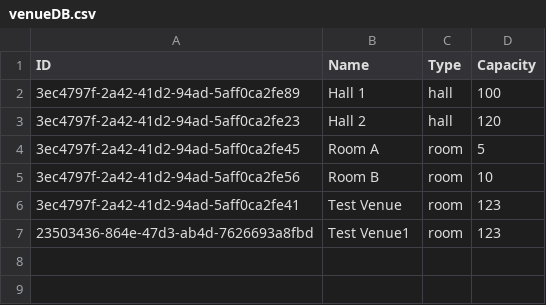
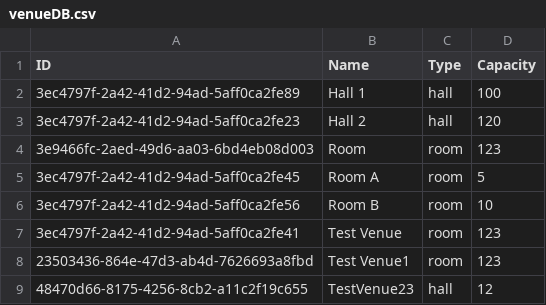
Before and after one commit to felixtanhm/learning-go, a CSV file: assignment/data/venueDB.csv, drawn as a sheet.

```diff
--- a/assignment/data/venueDB.csv
+++ b/assignment/data/venueDB.csv
@@ -3,2 +3,3 @@ ID,Name,Type,Capacity
 3ec4797f-2a42-41d2-94ad-5aff0ca2fe23,Hall 2,hall,120
+3e9466fc-2aed-49d6-aa03-6bd4eb08d003,Room,room,123
 3ec4797f-2a42-41d2-94ad-5aff0ca2fe45,Room A,room,5
@@ -7 +8,2 @@ ID,Name,Type,Capacity
 23503436-864e-47d3-ab4d-7626693a8fbd,Test Venue1,room,123
+48470d66-8175-4256-8cb2-a11c2f19c655,TestVenue23,hall,12
```
Also changed, not shown: 7 other files.
